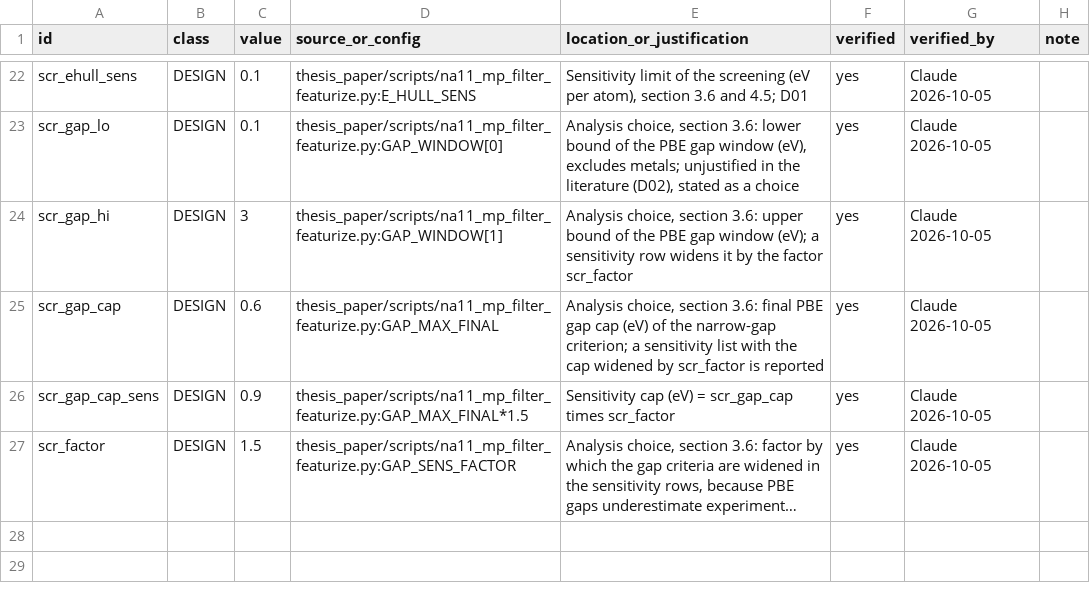
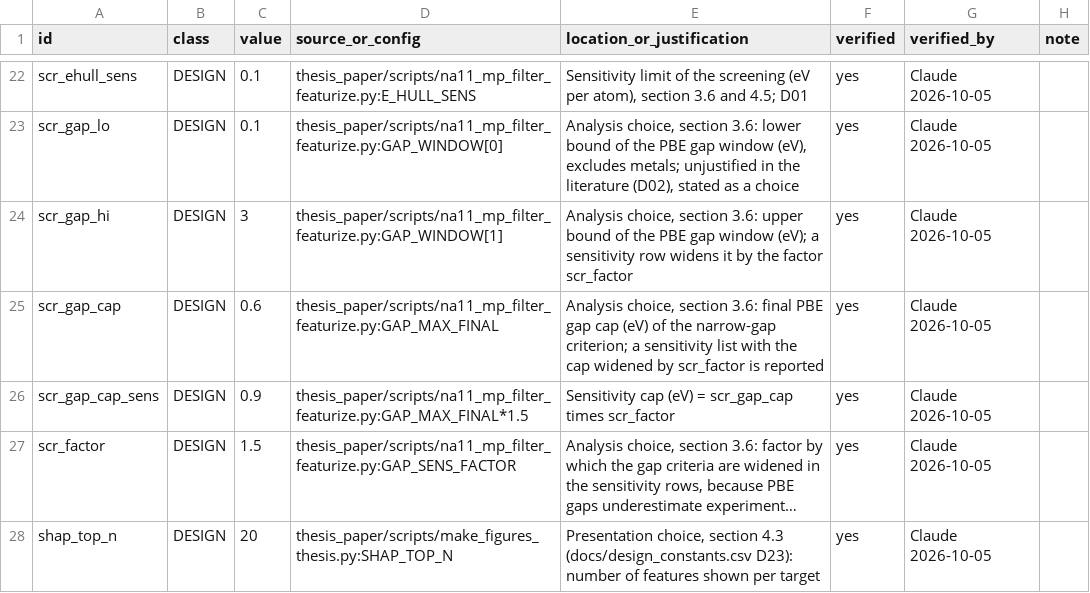
Before and after one commit to behzadgull/te-ml-pipeline, a CSV file: thesis_paper/docs/number_registry.csv, drawn as a sheet; only a part is shown, gaps mark what is left out; long unchanged cells end in …; the diff names each change by its address in the sheet, - before the commit and + after, or states it on an @@ line.

```diff
--- a/thesis_paper/docs/number_registry.csv
+++ b/thesis_paper/docs/number_registry.csv
+row 28: shap_top_n | DESIGN | 20 | thesis_paper/scripts/make_figures_thesis.py:SHAP_TOP_N | Presentation choice, section 4.3 (docs/design_constants.csv D23): number of features shown per target | yes | Claude 2026-10-05
```
Also changed, not shown: 14 other files.
